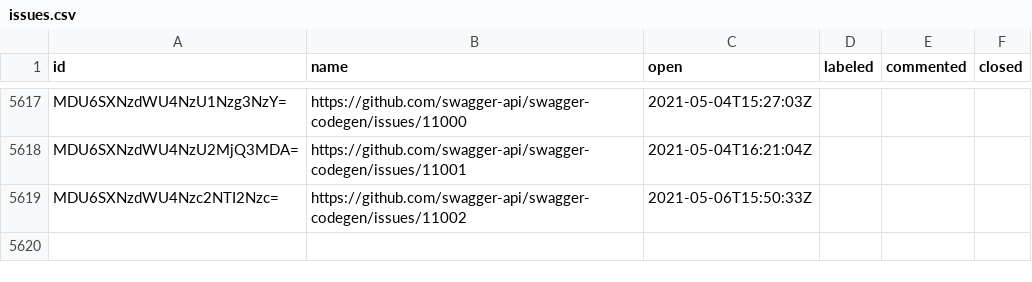
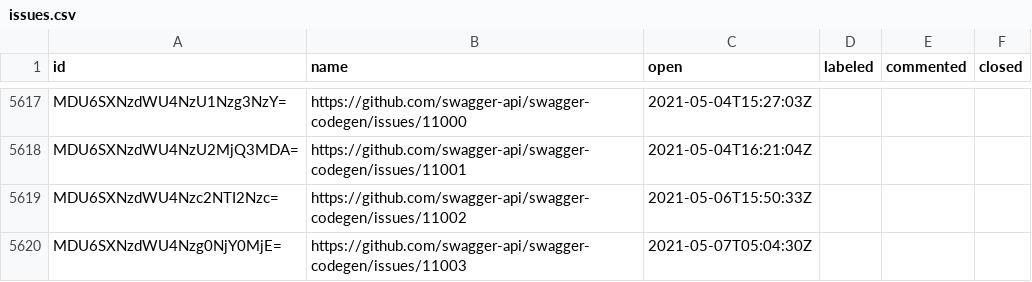
Before and after one commit to SmartBear/swagger-oselvar-metrics, a CSV file: data/swagger-api/swagger-codegen/issues.csv, drawn as a sheet; only a part is shown, gaps mark what is left out; the diff names each change by its address in the sheet, - before the commit and + after, or states it on an @@ line.

```diff
--- a/data/swagger-api/swagger-codegen/issues.csv
+++ b/data/swagger-api/swagger-codegen/issues.csv
+row 5620: MDU6SXNzdWU4Nzg0NjY0MjE= | https://github.com/swagger-api/swagger-codegen/issues/11003 | 2021-05-07T05:04:30Z
```
Also changed, not shown: data/swagger-api/swagger-js/pullRequests.csv.
